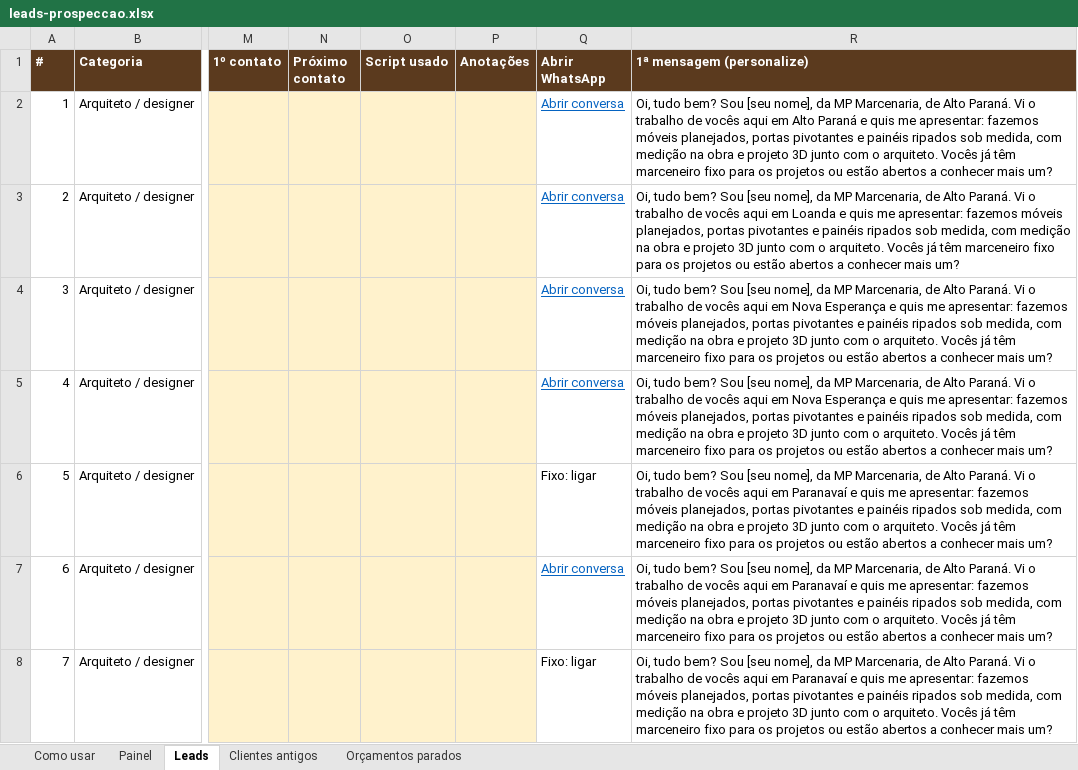
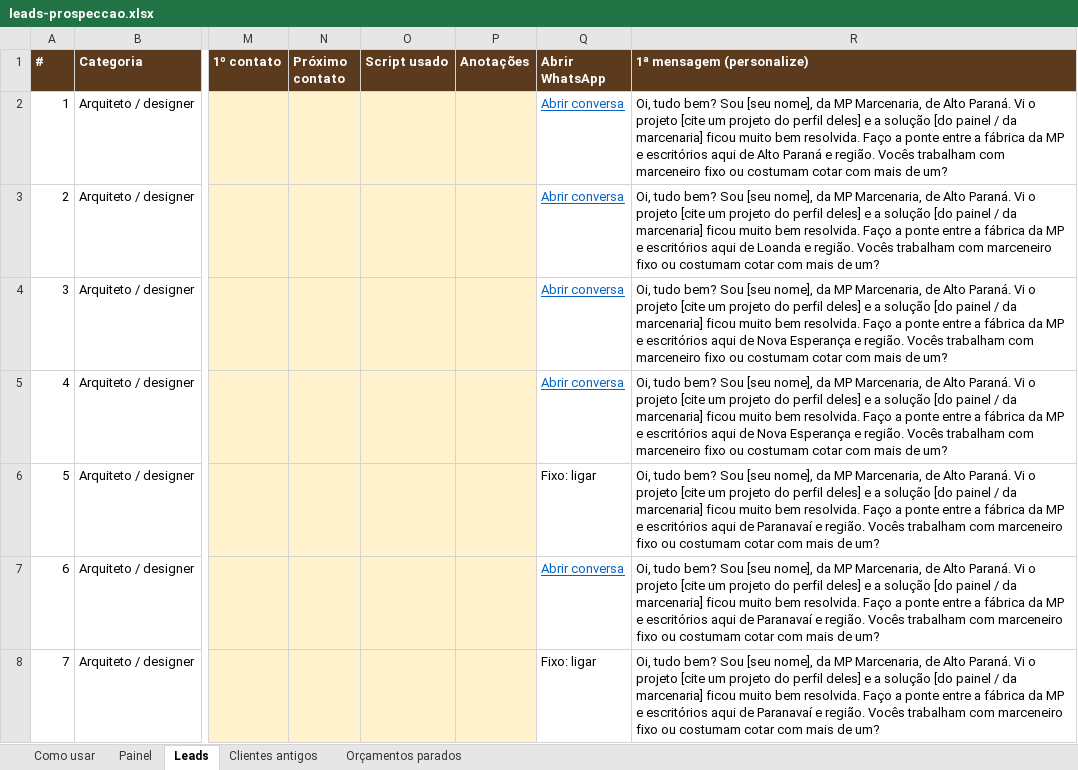
Before and after one commit to contrynegocios26-cyber/instagram-agent-skill, an Excel workbook: prospeccao/leads-prospeccao.xlsx, sheet Leads, drawn as a sheet; only a part is shown, gaps mark what is left out; values as stored, in another font and other column widths than the file's, no borders; charts and pictures and conditional formats not drawn; the diff covers the shown part only; the diff names each change by its address in the sheet, - before the commit and + after, or states it on an @@ line.

```diff
--- a/prospeccao/leads-prospeccao.xlsx (sheet Leads)
+++ b/prospeccao/leads-prospeccao.xlsx (sheet Leads)
-R2 (1ª mensagem (personalize)): …Vi o trabalho de vocês aqui em Alto Paraná e quis me apresentar: fazemos móveis planejados, portas pivotantes e painéis ripados sob medida, com medição na obra e projeto 3D junto com o arquiteto. Vocês já têm marceneiro fixo para os projetos ou estão abertos a conhecer mais um?
+R2 (1ª mensagem (personalize)): …Vi o projeto [cite um projeto do perfil deles] e a solução [do painel / da marcenaria] ficou muito bem resolvida. Faço a ponte entre a fábrica da MP e escritórios aqui de Alto Paraná e região. Vocês trabalham com marceneiro fixo ou costumam cotar com mais de um?
-R3 (1ª mensagem (personalize)): …Vi o trabalho de vocês aqui em Loanda e quis me apresentar: fazemos móveis planejados, portas pivotantes e painéis ripados sob medida, com medição na obra e projeto 3D junto com o arquiteto. Vocês já têm marceneiro fixo para os projetos ou estão abertos a conhecer mais um?
+R3 (1ª mensagem (personalize)): …Vi o projeto [cite um projeto do perfil deles] e a solução [do painel / da marcenaria] ficou muito bem resolvida. Faço a ponte entre a fábrica da MP e escritórios aqui de Loanda e região. Vocês trabalham com marceneiro fixo ou costumam cotar com mais de um?
-R4:R5 (1ª mensagem (personalize)): …Vi o trabalho de vocês aqui em Nova Esperança e quis me apresentar: fazemos móveis planejados, portas pivotantes e painéis ripados sob medida, com medição na obra e projeto 3D junto com o arquiteto. Vocês já têm marceneiro fixo para os projetos ou estão abertos a conhecer mais um?
+R4:R5 (1ª mensagem (personalize)): …Vi o projeto [cite um projeto do perfil deles] e a solução [do painel / da marcenaria] ficou muito bem resolvida. Faço a ponte entre a fábrica da MP e escritórios aqui de Nova Esperança e região. Vocês trabalham com marceneiro fixo ou costumam cotar com mais de um?
-R6:R8 (1ª mensagem (personalize)): …Vi o trabalho de vocês aqui em Paranavaí e quis me apresentar: fazemos móveis planejados, portas pivotantes e painéis ripados sob medida, com medição na obra e projeto 3D junto com o arquiteto. Vocês já têm marceneiro fixo para os projetos ou estão abertos a conhecer mais um?
+R6:R8 (1ª mensagem (personalize)): …Vi o projeto [cite um projeto do perfil deles] e a solução [do painel / da marcenaria] ficou muito bem resolvida. Faço a ponte entre a fábrica da MP e escritórios aqui de Paranavaí e região. Vocês trabalham com marceneiro fixo ou costumam cotar com mais de um?
```
Also changed, not shown: 415 edited cells elsewhere in this sheet, sheet Como usar, 2 other files.
